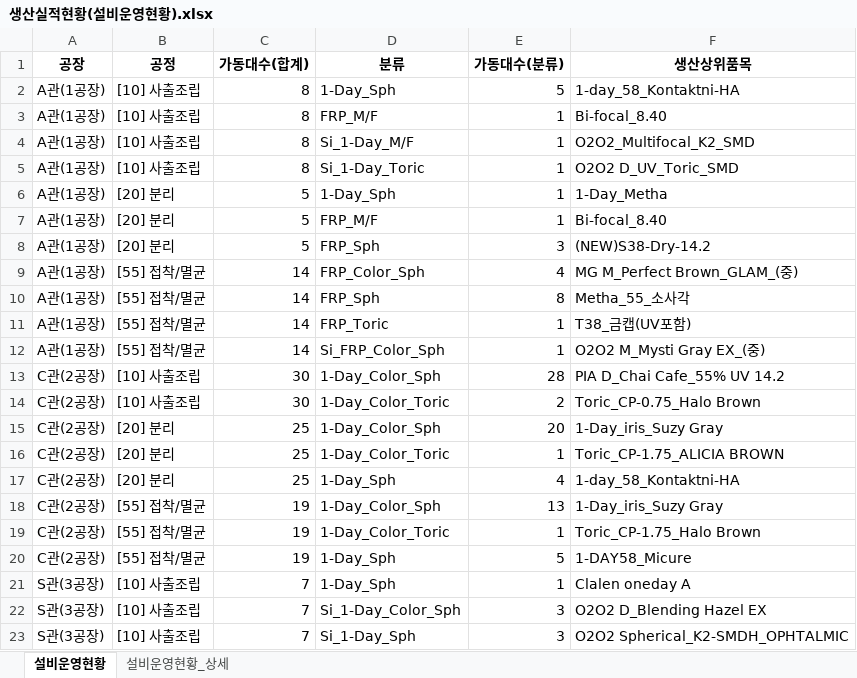
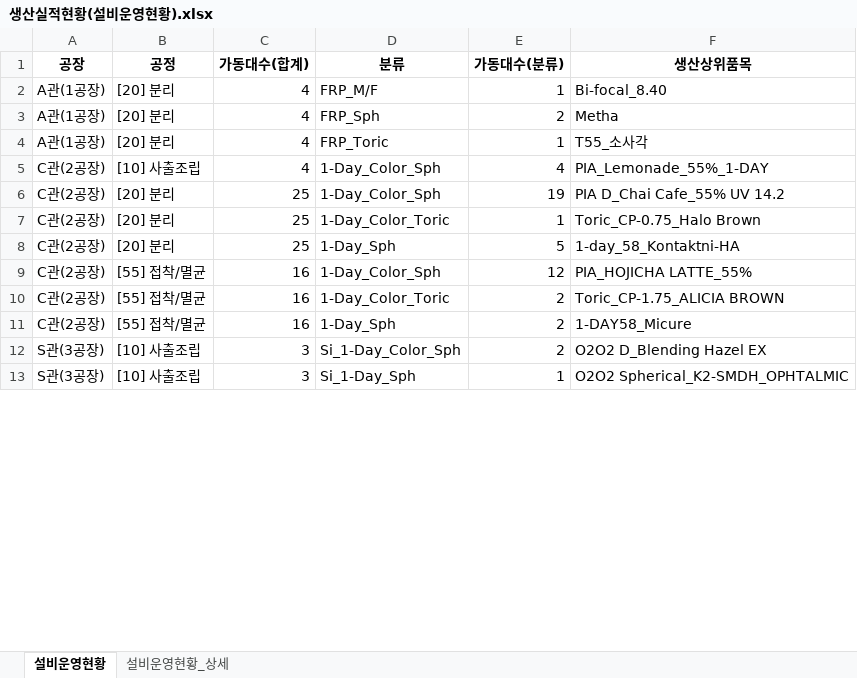
Before and after one commit to lcmin16-prog/Production_Dashboard, an Excel workbook: 생산실적현황(설비운영현황).xlsx, sheet 설비운영현황, drawn as a sheet; only a part is shown; values as stored, in another font and other column widths than the file's, no borders; removed rows and columns are numbered as before the commit, all else as after; the diff covers the shown part only; the diff names each change by its address in the sheet, - before the commit and + after, or states it on an @@ line.

```diff
--- a/생산실적현황(설비운영현황).xlsx (sheet 설비운영현황)
+++ b/생산실적현황(설비운영현황).xlsx (sheet 설비운영현황)
-row 2: A관(1공장) | [10] 사출조립 | 8 | 1-Day_Sph | 5 | 1-day_58_Kontaktni-HA
-row 3: A관(1공장) | [10] 사출조립 | 8 | FRP_M/F | 1 | Bi-focal_8.40
-row 4: A관(1공장) | [10] 사출조립 | 8 | Si_1-Day_M/F | 1 | O2O2_Multifocal_K2_SMD
-row 5: A관(1공장) | [10] 사출조립 | 8 | Si_1-Day_Toric | 1 | O2O2 D_UV_Toric_SMD
-row 6: A관(1공장) | [20] 분리 | 5 | 1-Day_Sph | 1 | 1-Day_Metha
-C2:C3 (가동대수(합계)): 5
+C2:C3 (가동대수(합계)): 4
-E3 (가동대수(분류)): 3
+E3 (가동대수(분류)): 2
-F3 (생산상위품목): (NEW)S38-Dry-14.2
+F3 (생산상위품목): Metha
-row 9: A관(1공장) | [55] 접착/멸균 | 14 | FRP_Color_Sph | 4 | MG M_Perfect Brown_GLAM_(중)
-row 10: A관(1공장) | [55] 접착/멸균 | 14 | FRP_Sph | 8 | Metha_55_소사각
-B4 (공정): [55] 접착/멸균
+B4 (공정): [20] 분리
-C4 (가동대수(합계)): 14
+C4 (가동대수(합계)): 4
-F4 (생산상위품목): T38_금캡(UV포함)
+F4 (생산상위품목): T55_소사각
-row 12: A관(1공장) | [55] 접착/멸균 | 14 | Si_FRP_Color_Sph | 1 | O2O2 M_Mysti Gray EX_(중)
-C5 (가동대수(합계)): 30
+C5 (가동대수(합계)): 4
-E5 (가동대수(분류)): 28
+E5 (가동대수(분류)): 4
-F5 (생산상위품목): PIA D_Chai Cafe_55% UV 14.2
+F5 (생산상위품목): PIA_Lemonade_55%_1-DAY
-row 14: C관(2공장) | [10] 사출조립 | 30 | 1-Day_Color_Toric | 2 | Toric_CP-0.75_Halo Brown
-E6 (가동대수(분류)): 20
+E6 (가동대수(분류)): 19
-F6 (생산상위품목): 1-Day_iris_Suzy Gray
+F6 (생산상위품목): PIA D_Chai Cafe_55% UV 14.2
-F7 (생산상위품목): Toric_CP-1.75_ALICIA BROWN
+F7 (생산상위품목): Toric_CP-0.75_Halo Brown
-E8 (가동대수(분류)): 4
+E8 (가동대수(분류)): 5
-C9:C11 (가동대수(합계)): 19
+C9:C11 (가동대수(합계)): 16
-E9 (가동대수(분류)): 13
+E9 (가동대수(분류)): 12
-F9 (생산상위품목): 1-Day_iris_Suzy Gray
+F9 (생산상위품목): PIA_HOJICHA LATTE_55%
-E10 (가동대수(분류)): 1
+E10 (가동대수(분류)): 2
-F10 (생산상위품목): Toric_CP-1.75_Halo Brown
+F10 (생산상위품목): Toric_CP-1.75_ALICIA BROWN
-E11 (가동대수(분류)): 5
+E11 (가동대수(분류)): 2
-row 21: S관(3공장) | [10] 사출조립 | 7 | 1-Day_Sph | 1 | Clalen oneday A
-C12:C13 (가동대수(합계)): 7
+C12:C13 (가동대수(합계)): 3
-E12 (가동대수(분류)): 3
+E12 (가동대수(분류)): 2
-E13 (가동대수(분류)): 3
+E13 (가동대수(분류)): 1
```
Also changed, not shown: 1 added row and 7 edited cells elsewhere in this sheet, sheet 설비운영현황_상세, 3 other files.
